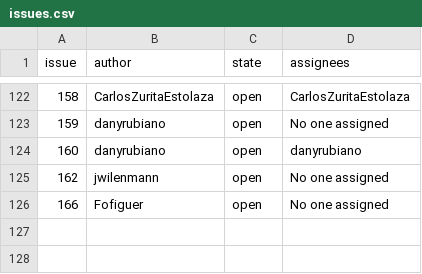
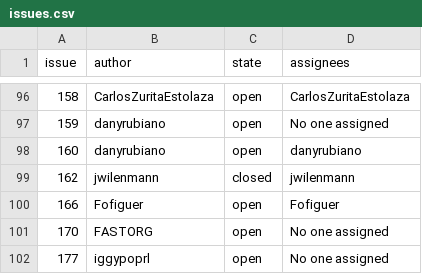
Before and after one commit to fsutterc/WebScrapingMDS, a CSV file: producto3/issues.csv, drawn as a sheet; only a part is shown, gaps mark what is left out; the diff covers the shown part only.

```diff
--- a/producto3/issues.csv
+++ b/producto3/issues.csv
@@ -124,3 +98,5 @@ issue,author,state,assignees
 160,danyrubiano,open,danyrubiano
-162,jwilenmann,open,No one assigned
-166,Fofiguer,open,No one assigned
+162,jwilenmann,closed,jwilenmann
+166,Fofiguer,open,Fofiguer
+170,FASTORG,open,No one assigned
+177,iggypoprl,open,No one assigned
```
Also changed, not shown: 26 removed rows elsewhere in this file, 1 other file.
